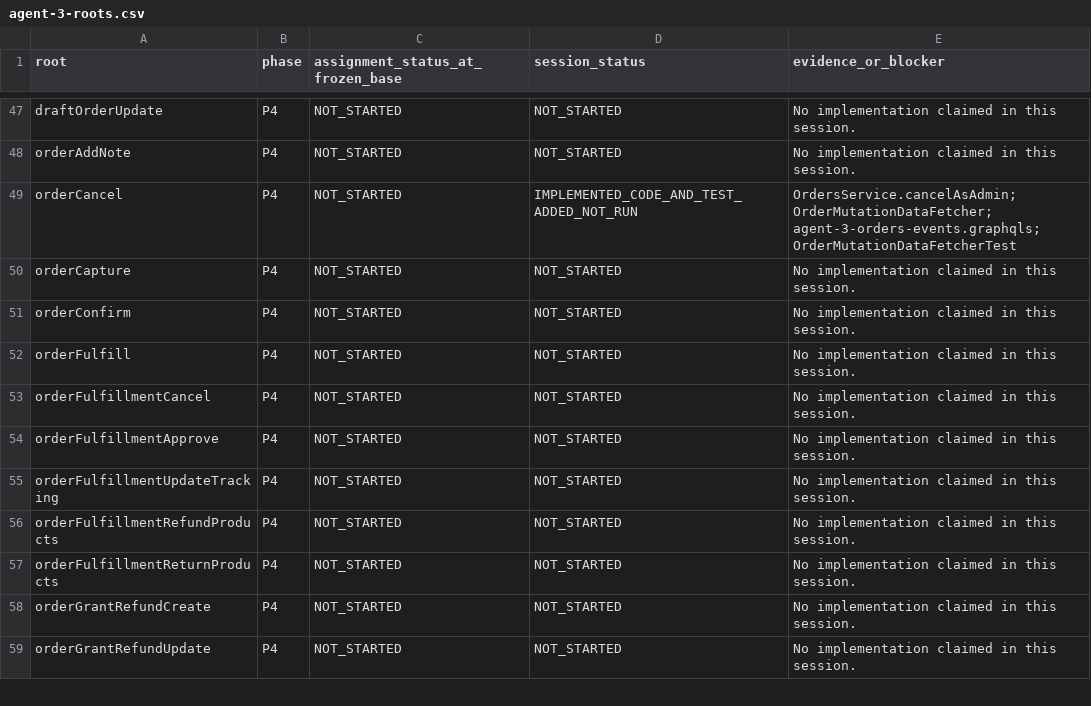
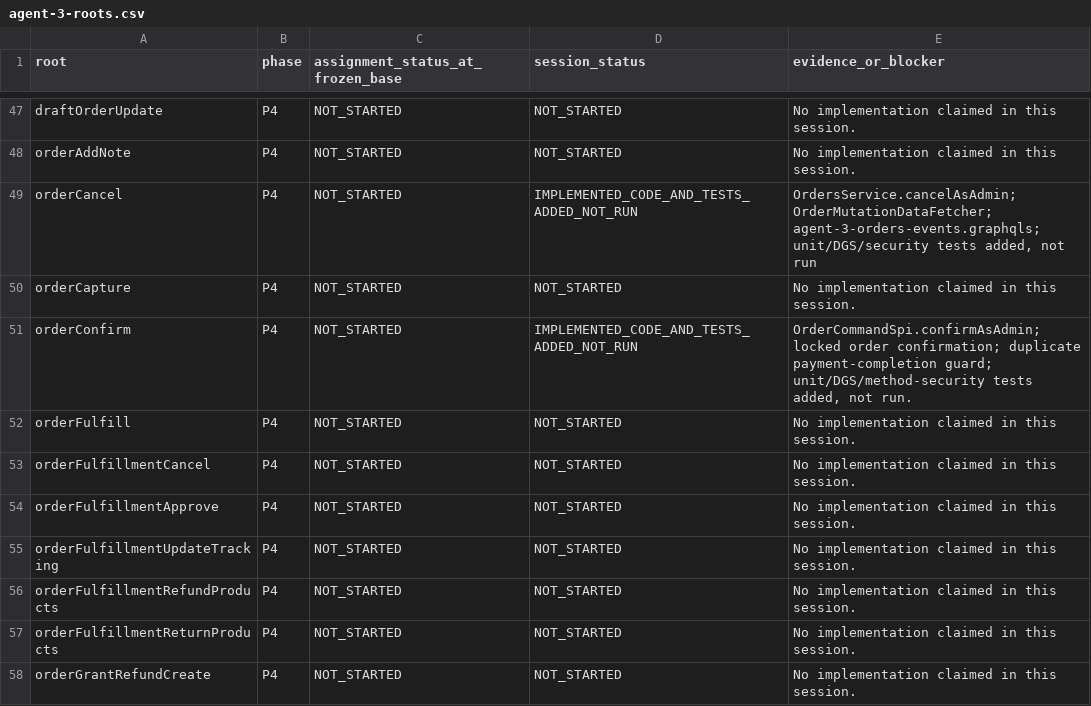
Before and after one commit to waelhe/app-java-v3, a CSV file: docs/agent-handoffs/agent-3-roots.csv, drawn as a sheet; only a part is shown, gaps mark what is left out; the shorter side is filled out with more unchanged rows.

Commit message:
feat(graphql): expose guarded Saleor order confirmation

```diff
--- a/docs/agent-handoffs/agent-3-roots.csv
+++ b/docs/agent-handoffs/agent-3-roots.csv
@@ -48,5 +48,5 @@
 "orderAddNote","P4","NOT_STARTED","NOT_STARTED","No implementation claimed in this session."
-"orderCancel","P4","NOT_STARTED","IMPLEMENTED_CODE_AND_TEST_ADDED_NOT_RUN","OrdersService.cancelAsAdmin; OrderMutationDataFetcher; agent-3-orders-events.graphqls; OrderMutationDataFetcherTest"
+"orderCancel","P4","NOT_STARTED","IMPLEMENTED_CODE_AND_TESTS_ADDED_NOT_RUN","OrdersService.cancelAsAdmin; OrderMutationDataFetcher; agent-3-orders-events.graphqls; unit/DGS/security tests added, not run"
 "orderCapture","P4","NOT_STARTED","NOT_STARTED","No implementation claimed in this session."
-"orderConfirm","P4","NOT_STARTED","NOT_STARTED","No implementation claimed in this session."
+"orderConfirm","P4","NOT_STARTED","IMPLEMENTED_CODE_AND_TESTS_ADDED_NOT_RUN","OrderCommandSpi.confirmAsAdmin; locked order confirmation; duplicate payment-completion guard; unit/DGS/method-security tests added, not run."
 "orderFulfill","P4","NOT_STARTED","NOT_STARTED","No implementation claimed in this session."
```
Also changed, not shown: 8 other files.
